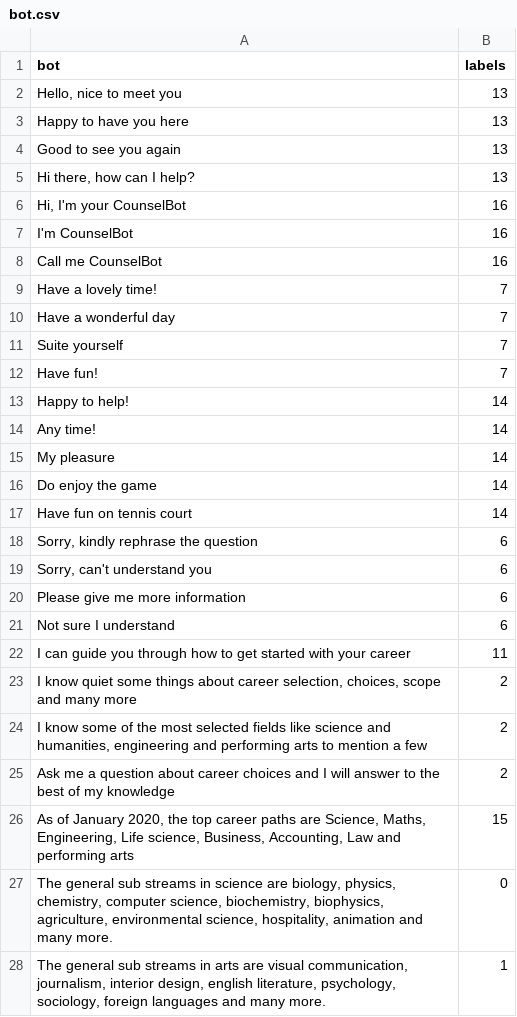
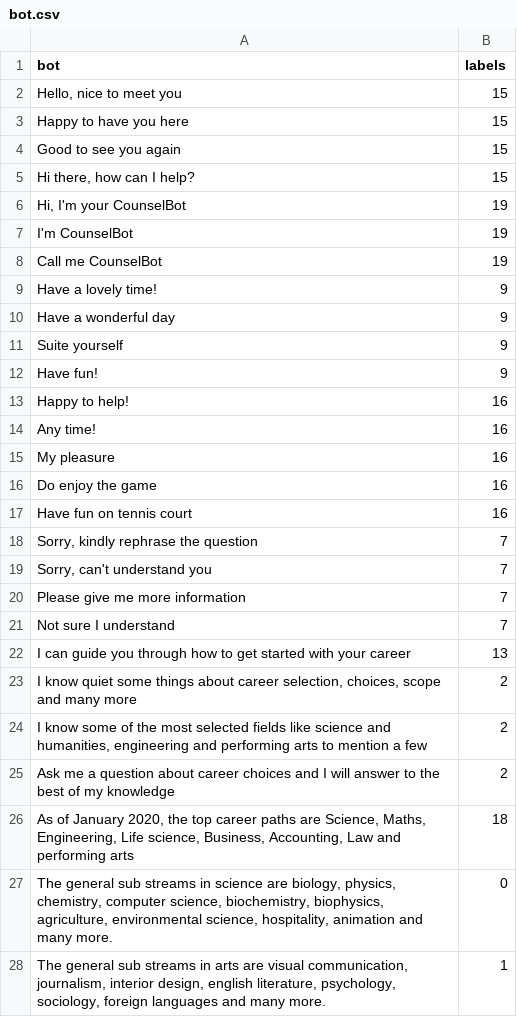
Before and after one commit to Aakriti1602/Counselbot_Initial, a CSV file: bot.csv, drawn as a sheet; only a part is shown; the diff covers the shown part only.

```diff
--- a/bot.csv
+++ b/bot.csv
@@ -1,23 +1,23 @@
 bot,labels
-"Hello, nice to meet you",13
-Happy to have you here,13
-Good to see you again,13
-"Hi there, how can I help?",13
-"Hi, I'm  your CounselBot",16
-I'm CounselBot ,16
-Call me CounselBot,16
-Have a lovely time!,7
-Have a wonderful day,7
-Suite yourself,7
-Have fun!,7
-Happy to help!,14
-Any time!,14
-My pleasure,14
-Do enjoy the game,14
-Have fun on tennis court,14
-"Sorry, kindly rephrase the question",6
-"Sorry, can't understand you",6
-Please give me more information,6
-Not sure I understand,6
-I can guide you through how to get started with your career,11
+"Hello, nice to meet you",15
+Happy to have you here,15
+Good to see you again,15
+"Hi there, how can I help?",15
+"Hi, I'm  your CounselBot",19
+I'm CounselBot ,19
+Call me CounselBot,19
+Have a lovely time!,9
+Have a wonderful day,9
+Suite yourself,9
+Have fun!,9
+Happy to help!,16
+Any time!,16
+My pleasure,16
+Do enjoy the game,16
+Have fun on tennis court,16
+"Sorry, kindly rephrase the question",7
+"Sorry, can't understand you",7
+Please give me more information,7
+Not sure I understand,7
+I can guide you through how to get started with your career,13
 "I know quiet some things about career selection, choices, scope and many more",2
@@ -25,3 +25,3 @@ I can guide you through how to get started with your career,11
 Ask me a question about career choices and I will answer to the best of my knowledge,2
-"As of January 2020, the top career paths are Science, Maths, Engineering, Life science, Business, Accounting, Law and performing arts",15
+"As of January 2020, the top career paths are Science, Maths, Engineering, Life science, Business, Accounting, Law and performing arts",18
 "The general sub streams in science are biology, physics, chemistry, computer science, biochemistry, biophysics, agriculture, environmental science, hospitality, animation and many more.",0
```
Also changed, not shown: 3 added rows and 7 edited cells elsewhere in this file, Graduate.csv, Occupations.csv, 11 other files.
